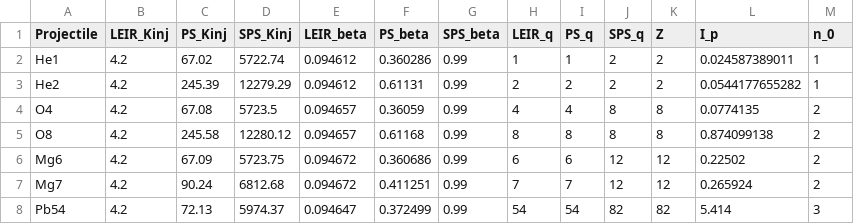
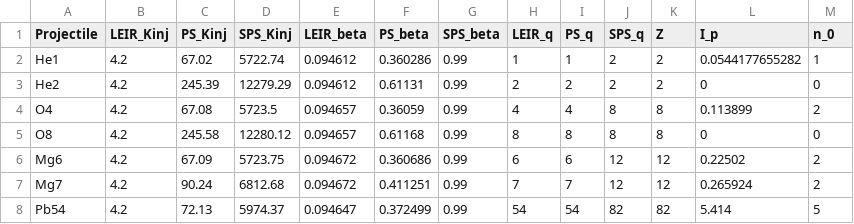
Before and after one commit to jako4295/BeamGasAnalysis, a CSV file: LifetimeExecutor/DataHandler/Projectile_data2.csv, drawn as a sheet.

```diff
--- a/LifetimeExecutor/DataHandler/Projectile_data2.csv
+++ b/LifetimeExecutor/DataHandler/Projectile_data2.csv
@@ -1,8 +1,8 @@
 Projectile,LEIR_Kinj,PS_Kinj,SPS_Kinj,LEIR_beta,PS_beta,SPS_beta,LEIR_q,PS_q,SPS_q,Z,I_p,n_0
-He1,4.2,67.02,5722.74,0.094612,0.360286,0.99,1,1,2,2,0.024587389011,1
-He2,4.2,245.39,12279.29,0.094612,0.61131,0.99,2,2,2,2,0.0544177655282,1
-O4,4.2,67.08,5723.5,0.094657,0.36059,0.99,4,4,8,8,0.0774135,2
-O8,4.2,245.58,12280.12,0.094657,0.61168,0.99,8,8,8,8,0.874099138,2
+He1,4.2,67.02,5722.74,0.094612,0.360286,0.99,1,1,2,2,0.0544177655282,1
+He2,4.2,245.39,12279.29,0.094612,0.61131,0.99,2,2,2,2,0,0
+O4,4.2,67.08,5723.5,0.094657,0.36059,0.99,4,4,8,8,0.113899,2
+O8,4.2,245.58,12280.12,0.094657,0.61168,0.99,8,8,8,8,0,0
 Mg6,4.2,67.09,5723.75,0.094672,0.360686,0.99,6,6,12,12,0.22502,2
 Mg7,4.2,90.24,6812.68,0.094672,0.411251,0.99,7,7,12,12,0.265924,2
-Pb54,4.2,72.13,5974.37,0.094647,0.372499,0.99,54,54,82,82,5.414,3
+Pb54,4.2,72.13,5974.37,0.094647,0.372499,0.99,54,54,82,82,5.414,5
```
Also changed, not shown: 4 other files.
